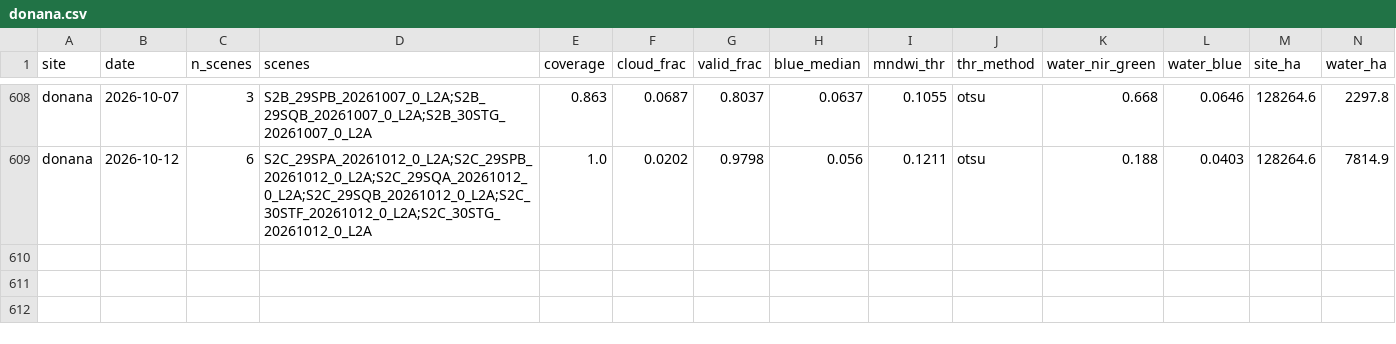
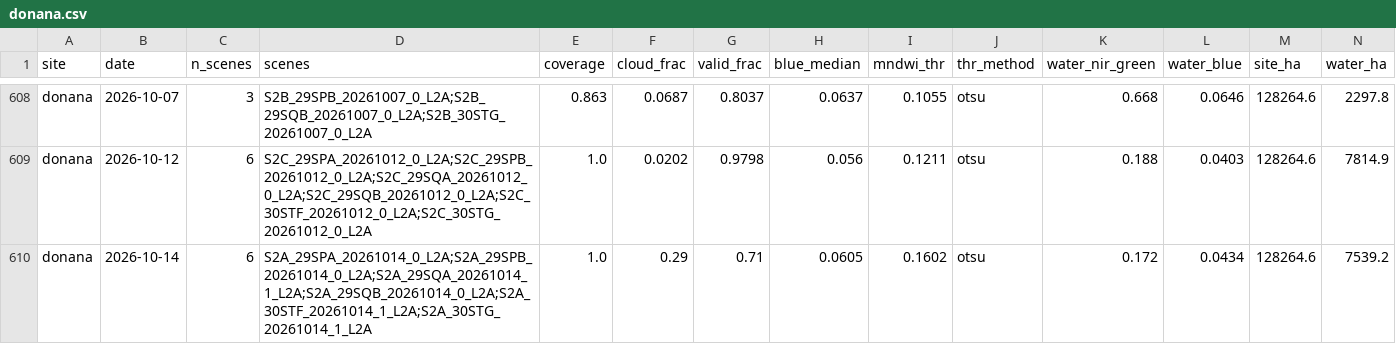
Before and after one commit to Asensio94/vigilancia-humedales, a CSV file: data/series/donana.csv, drawn as a sheet; only a part is shown, gaps mark what is left out; rows hold the shown columns only; the diff names each change by its address in the sheet, - before the commit and + after, or states it on an @@ line.

```diff
--- a/data/series/donana.csv
+++ b/data/series/donana.csv
+row 610: donana | 2026-10-14 | 6 | S2A_29SPA_20261014_0_L2A;S2A_29SPB_20261014_0_L2A;S2A_29SQA_20261014_1_L2A;S2A_29SQB_20261014_0_L2A;S2A_30STF_20261014_1_L2A;S2A_30STG_20261014_1_L2A | 1.0 | 0.29 | 0.71 | 0.0605 | 0.1602 | otsu | 0.172 | 0.0434 | 128264.6 | 7539.2
```
Also changed, not shown: data/series/brenne.csv, data/series/fuente-piedra.csv, 3 other files.
